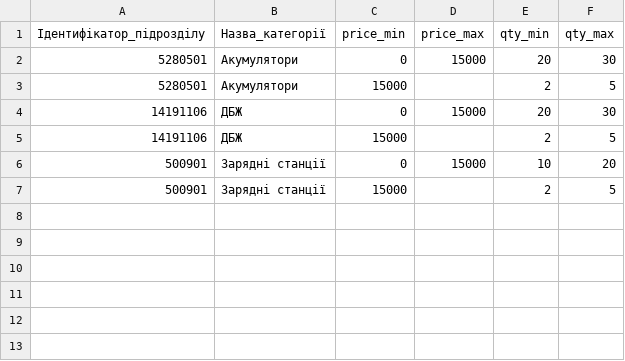
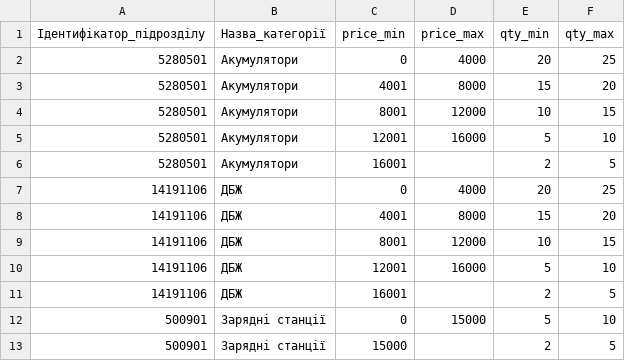
Before and after one commit to oniks98/price-feed-pipeline, a CSV file: data/markets/rozetka_fallback_qty.csv, drawn as a sheet.

Commit message:
chore(rozetka): fallback qty

```diff
--- a/data/markets/rozetka_fallback_qty.csv
+++ b/data/markets/rozetka_fallback_qty.csv
@@ -1,7 +1,13 @@
 Ідентифікатор_підрозділу;Назва_категорії;price_min;price_max;qty_min;qty_max
-5280501;Акумулятори;0;15000;20;30
-5280501;Акумулятори;15000;;2;5
-14191106;ДБЖ;0;15000;20;30
-14191106;ДБЖ;15000;;2;5
-500901;Зарядні станції;0;15000;10;20
+5280501;Акумулятори;0;4000;20;25
+5280501;Акумулятори;4001;8000;15;20
+5280501;Акумулятори;8001;12000;10;15
+5280501;Акумулятори;12001;16000;5;10
+5280501;Акумулятори;16001;;2;5
+14191106;ДБЖ;0;4000;20;25
+14191106;ДБЖ;4001;8000;15;20
+14191106;ДБЖ;8001;12000;10;15
+14191106;ДБЖ;12001;16000;5;10
+14191106;ДБЖ;16001;;2;5
+500901;Зарядні станції;0;15000;5;10
 500901;Зарядні станції;15000;;2;5
```
